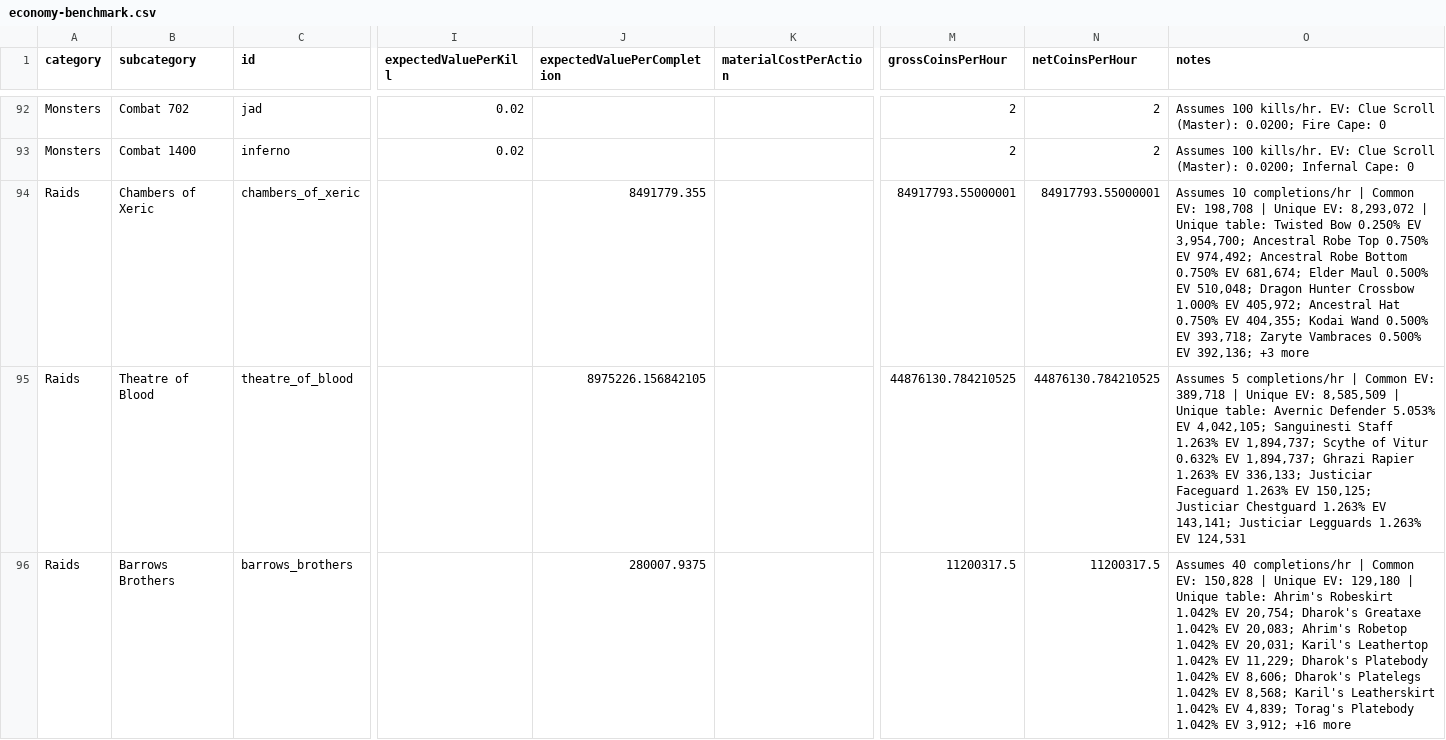
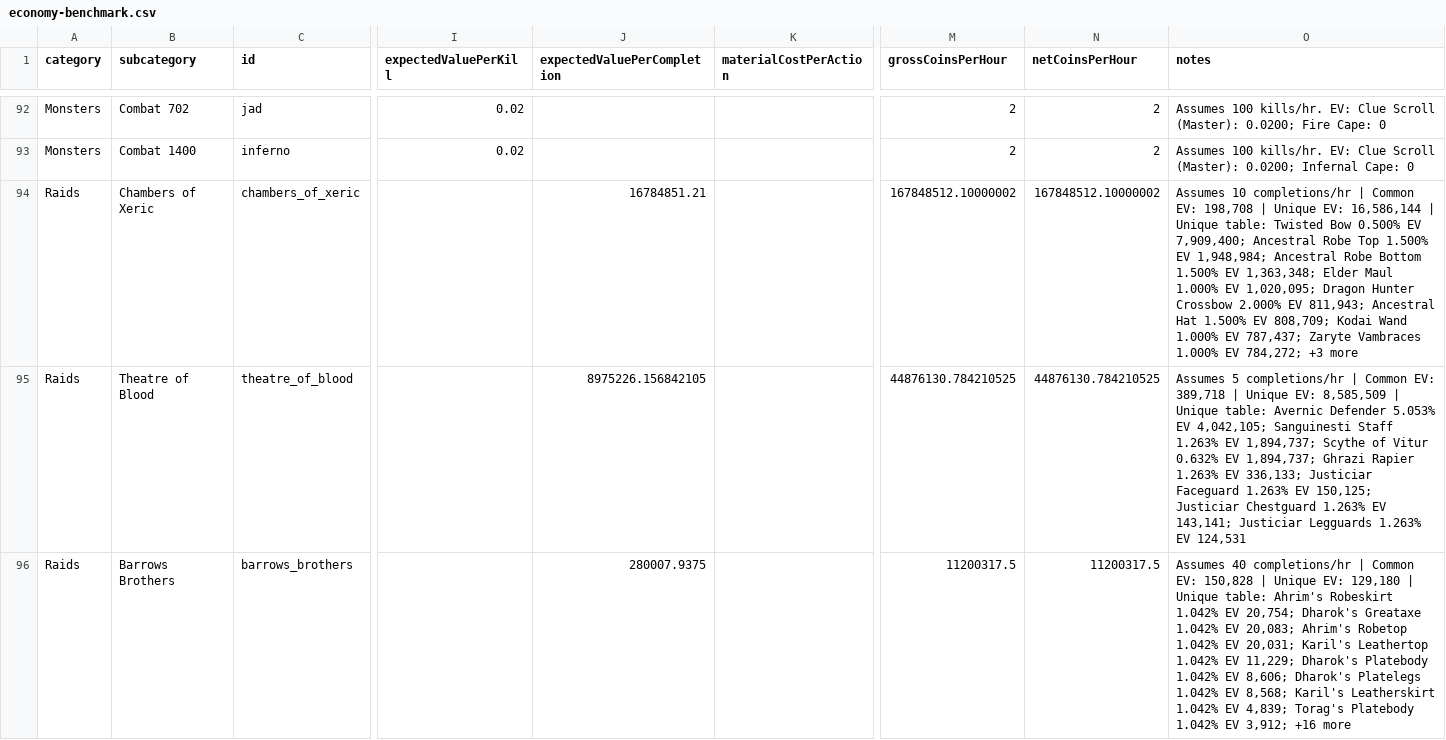
Before and after one commit to howellsryan/pocketRPG, a CSV file: reports/economy-benchmark.csv, drawn as a sheet; only a part is shown, gaps mark what is left out; the diff names each change by its address in the sheet, - before the commit and + after, or states it on an @@ line.

Commit message:
Restore CoX unique chance to 15% for test parity

```diff
--- a/reports/economy-benchmark.csv
+++ b/reports/economy-benchmark.csv
-J94 (expectedValuePerCompletion): 8491779.355
+J94 (expectedValuePerCompletion): 16784851.21
-M94 (grossCoinsPerHour): 84917793.55000001
+M94 (grossCoinsPerHour): 167848512.10000002
-N94 (netCoinsPerHour): 84917793.55000001
+N94 (netCoinsPerHour): 167848512.10000002
-O94 (notes): …Unique EV: 8,293,072 | Unique table: Twisted Bow 0.250% EV 3,954,700; Ancestral Robe Top 0.750% EV 974,492; Ancestral Robe Bottom 0.750% EV 681,674; Elder Maul 0.500% EV 510,048; Dragon Hunter Crossbow 1.000% EV 405,972; Ancestral Hat 0.750% EV 404,355; Kodai Wand 0.500% EV 393,718; Zaryte Vambraces 0.500% EV 392,136; +3 more
+O94 (notes): …Unique EV: 16,586,144 | Unique table: Twisted Bow 0.500% EV 7,909,400; Ancestral Robe Top 1.500% EV 1,948,984; Ancestral Robe Bottom 1.500% EV 1,363,348; Elder Maul 1.000% EV 1,020,095; Dragon Hunter Crossbow 2.000% EV 811,943; Ancestral Hat 1.500% EV 808,709; Kodai Wand 1.000% EV 787,437; Zaryte Vambraces 1.000% EV 784,272; +3 more
```
Also changed, not shown: 2 other files.
